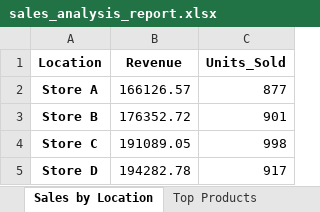
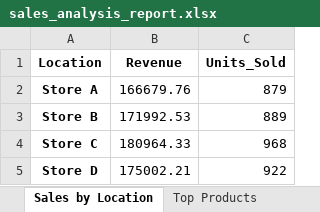
Before and after one commit to JoeFanning/Excel-Automation-with-Python, an Excel workbook: sales_analysis_report.xlsx, sheet Sales by Location, drawn as a sheet; values as stored, in another font and other column widths than the file's, no borders; the diff names each change by its address in the sheet, - before the commit and + after, or states it on an @@ line.

```diff
--- a/sales_analysis_report.xlsx (sheet Sales by Location)
+++ b/sales_analysis_report.xlsx (sheet Sales by Location)
-B2 (Revenue): 166126.57
+B2 (Revenue): 166679.76
-C2 (Units_Sold): 877
+C2 (Units_Sold): 879
-B3 (Revenue): 176352.72
+B3 (Revenue): 171992.53
-C3 (Units_Sold): 901
+C3 (Units_Sold): 889
-B4 (Revenue): 191089.05
+B4 (Revenue): 180964.33
-C4 (Units_Sold): 998
+C4 (Units_Sold): 968
-B5 (Revenue): 194282.78
+B5 (Revenue): 175002.21
-C5 (Units_Sold): 917
+C5 (Units_Sold): 922
```
Also changed, not shown: sheet Top Products, sheet Payment Types, sheet Bottom Products, sheet Time of Day, sheet Executive Summary.
